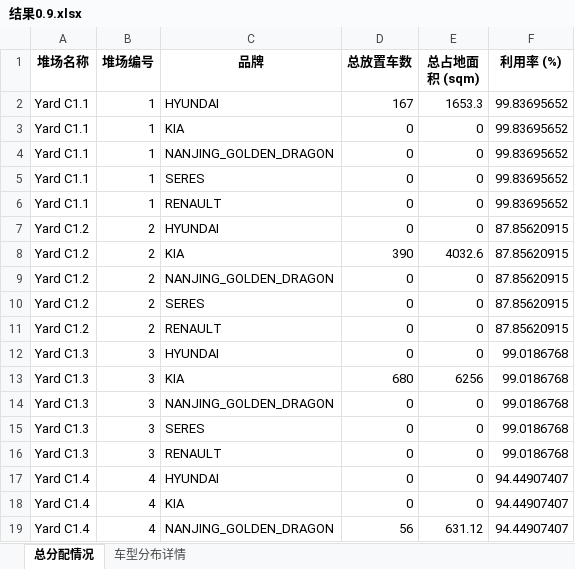
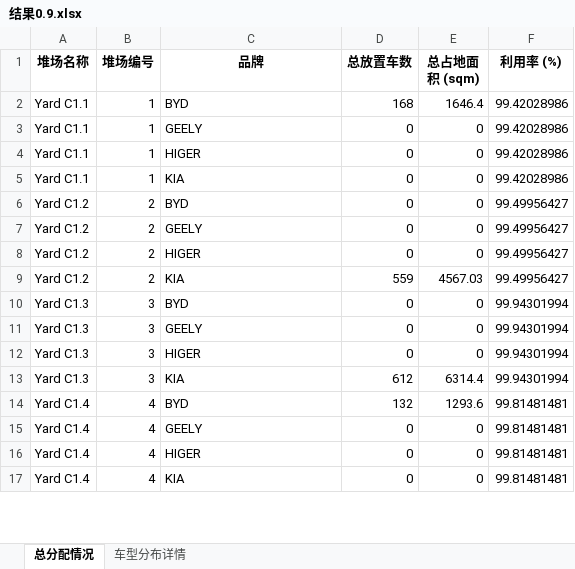
Before and after one commit to zhuqiu8/lilu_zhuqiu-s-_code, an Excel workbook: 滚装船项目/25年2月份RORO船/25年2月roro船/唯一的文件_第一阶段预分配/第一阶段预分配/Result/结果0.9.xlsx, sheet 总分配情况, drawn as a sheet; only a part is shown; values as stored, in another font and other column widths than the file's, no borders; removed rows and columns are numbered as before the commit, all else as after; the diff covers the shown part only; the diff names each change by its address in the sheet, - before the commit and + after, or states it on an @@ line.

```diff
--- a/滚装船项目/25年2月份RORO船/25年2月roro船/唯一的文件_第一阶段预分配/第一阶段预分配/Result/结果0.9.xlsx (sheet 总分配情况)
+++ b/滚装船项目/25年2月份RORO船/25年2月roro船/唯一的文件_第一阶段预分配/第一阶段预分配/Result/结果0.9.xlsx (sheet 总分配情况)
-C2 (品牌): HYUNDAI
+C2 (品牌): BYD
-D2 (总放置车数): 167
+D2 (总放置车数): 168
-E2 (总占地面积 (sqm)): 1653.3
+E2 (总占地面积 (sqm)): 1646.4
-F2 (利用率 (%)): 99.83695652
+F2 (利用率 (%)): 99.42028986
-row 3: Yard C1.1 | 1 | KIA | 0 | 0 | 99.83695652
-C3 (品牌): NANJING_GOLDEN_DRAGON
+C3 (品牌): GEELY
-F3:F5 (利用率 (%)): 99.83695652
+F3:F5 (利用率 (%)): 99.42028986
-C4 (品牌): SERES
+C4 (品牌): HIGER
-C5 (品牌): RENAULT
+C5 (品牌): KIA
-C6 (品牌): HYUNDAI
+C6 (品牌): BYD
-F6 (利用率 (%)): 87.85620915
+F6 (利用率 (%)): 99.49956427
-row 8: Yard C1.2 | 2 | KIA | 390 | 4032.6 | 87.85620915
-C7 (品牌): NANJING_GOLDEN_DRAGON
+C7 (品牌): GEELY
-F7:F9 (利用率 (%)): 87.85620915
+F7:F9 (利用率 (%)): 99.49956427
-C8 (品牌): SERES
+C8 (品牌): HIGER
-C9 (品牌): RENAULT
+C9 (品牌): KIA
-D9 (总放置车数): 0
+D9 (总放置车数): 559
-E9 (总占地面积 (sqm)): 0
+E9 (总占地面积 (sqm)): 4567.03
-C10 (品牌): HYUNDAI
+C10 (品牌): BYD
-F10 (利用率 (%)): 99.0186768
+F10 (利用率 (%)): 99.94301994
-row 13: Yard C1.3 | 3 | KIA | 680 | 6256 | 99.0186768
-C11 (品牌): NANJING_GOLDEN_DRAGON
+C11 (品牌): GEELY
-F11:F13 (利用率 (%)): 99.0186768
+F11:F13 (利用率 (%)): 99.94301994
-C12 (品牌): SERES
+C12 (品牌): HIGER
-C13 (品牌): RENAULT
+C13 (品牌): KIA
-D13 (总放置车数): 0
+D13 (总放置车数): 612
-E13 (总占地面积 (sqm)): 0
+E13 (总占地面积 (sqm)): 6314.4
+row 14: Yard C1.4 | 4 | BYD | 132 | 1293.6 | 99.81481481
+row 15: Yard C1.4 | 4 | GEELY | 0 | 0 | 99.81481481
-C16 (品牌): HYUNDAI
+C16 (品牌): HIGER
-F16:F17 (利用率 (%)): 94.44907407
+F16:F17 (利用率 (%)): 99.81481481
-row 19: Yard C1.4 | 4 | NANJING_GOLDEN_DRAGON | 56 | 631.12 | 94.44907407
```
Also changed, not shown: 5 added rows, 62 removed rows and 45 edited cells elsewhere in this sheet, sheet 车型分布详情, 滚装船项目/25年2月份RORO船/25年2月roro船/第二次模型的输入数据0.xlsx, 12 other files.
